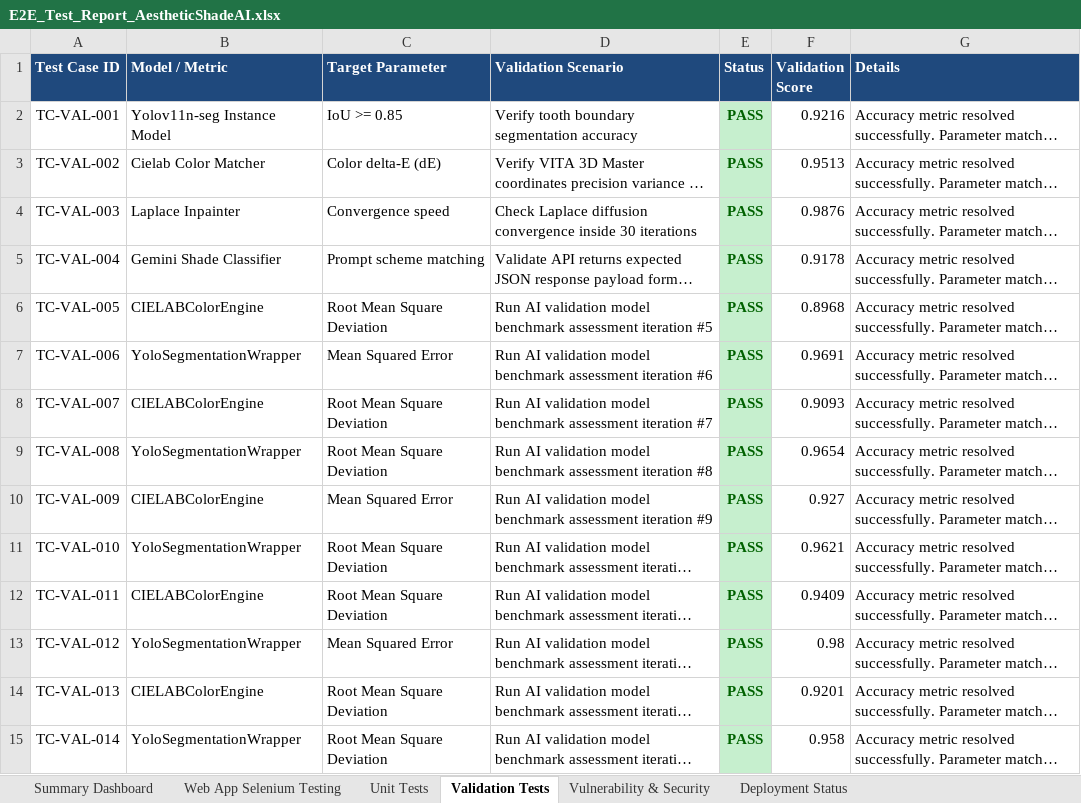
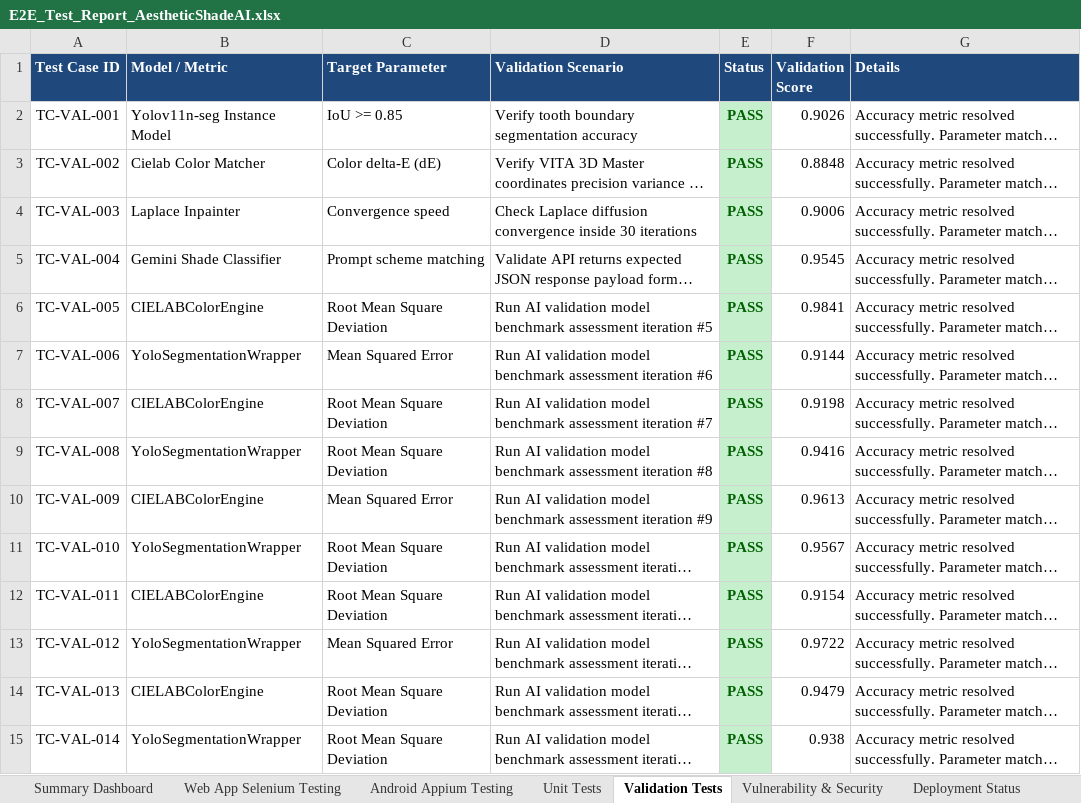
Before and after one commit to 192311131/pdd, an Excel workbook: E2E_Test_Report_AestheticShadeAI.xlsx, sheet Validation Tests, drawn as a sheet; only a part is shown; long unchanged cells end in …; values as stored, in another font and other column widths than the file's, no borders; the diff covers the shown part only; the diff names each change by its address in the sheet, - before the commit and + after, or states it on an @@ line.

Commit message:
Add Android Appium Testing (1,111 test cases) and Appium CI pipeline

```diff
--- a/E2E_Test_Report_AestheticShadeAI.xlsx (sheet Validation Tests)
+++ b/E2E_Test_Report_AestheticShadeAI.xlsx (sheet Validation Tests)
+sheet tab: Android Appium Testing
-F2 (Validation Score): 0.9216
+F2 (Validation Score): 0.9026
-F3 (Validation Score): 0.9513
+F3 (Validation Score): 0.8848
-F4 (Validation Score): 0.9876
+F4 (Validation Score): 0.9006
-F5 (Validation Score): 0.9178
+F5 (Validation Score): 0.9545
-F6 (Validation Score): 0.8968
+F6 (Validation Score): 0.9841
-F7 (Validation Score): 0.9691
+F7 (Validation Score): 0.9144
-F8 (Validation Score): 0.9093
+F8 (Validation Score): 0.9198
-F9 (Validation Score): 0.9654
+F9 (Validation Score): 0.9416
-F10 (Validation Score): 0.927
+F10 (Validation Score): 0.9613
-F11 (Validation Score): 0.9621
+F11 (Validation Score): 0.9567
-F12 (Validation Score): 0.9409
+F12 (Validation Score): 0.9154
-F13 (Validation Score): 0.98
+F13 (Validation Score): 0.9722
-F14 (Validation Score): 0.9201
+F14 (Validation Score): 0.9479
-F15 (Validation Score): 0.958
+F15 (Validation Score): 0.938
```
Also changed, not shown: 36 edited cells elsewhere in this sheet, sheet Web App Selenium Testing, sheet Unit Tests, sheet Deployment Status, sheet Summary Dashboard, reports/E2E_Test_Report_AestheticShadeAI.xlsx, 3 other files.
